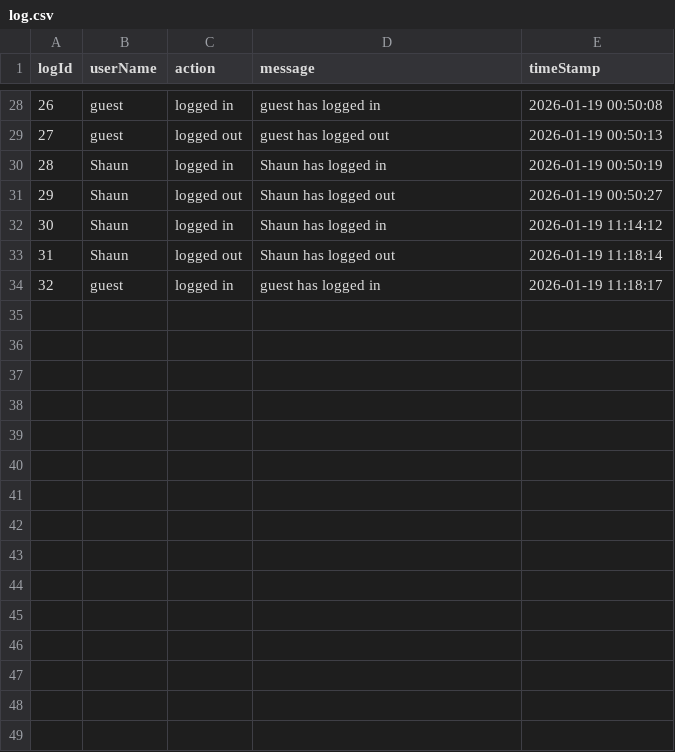
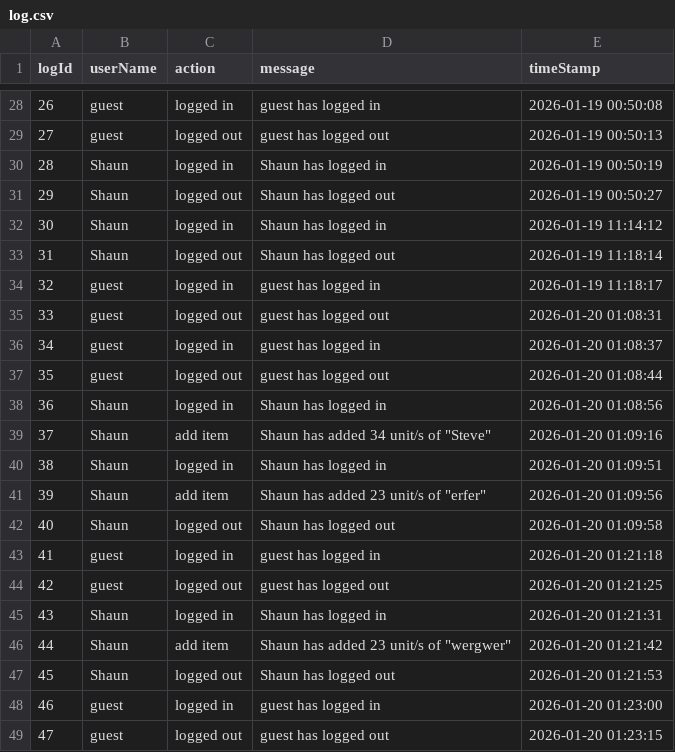
Before and after one commit to ShaunRainey/Uni-Assignment-1, a CSV file: log.csv, drawn as a sheet; only a part is shown, gaps mark what is left out.

Commit message:
Remove unit type, implement item status

```diff
--- a/log.csv
+++ b/log.csv
@@ -34 +34,16 @@ logId,userName,action,message,timeStamp
 32,guest,logged in,guest has logged in,2026-01-19 11:18:17
+33,guest,logged out,guest has logged out,2026-01-20 01:08:31
+34,guest,logged in,guest has logged in,2026-01-20 01:08:37
+35,guest,logged out,guest has logged out,2026-01-20 01:08:44
+36,Shaun,logged in,Shaun has logged in,2026-01-20 01:08:56
+37,Shaun,add item,"Shaun has added 34 unit/s of ""Steve""",2026-01-20 01:09:16
+38,Shaun,logged in,Shaun has logged in,2026-01-20 01:09:51
+39,Shaun,add item,"Shaun has added 23 unit/s of ""erfer""",2026-01-20 01:09:56
+40,Shaun,logged out,Shaun has logged out,2026-01-20 01:09:58
+41,guest,logged in,guest has logged in,2026-01-20 01:21:18
+42,guest,logged out,guest has logged out,2026-01-20 01:21:25
+43,Shaun,logged in,Shaun has logged in,2026-01-20 01:21:31
+44,Shaun,add item,"Shaun has added 23 unit/s of ""wergwer""",2026-01-20 01:21:42
+45,Shaun,logged out,Shaun has logged out,2026-01-20 01:21:53
+46,guest,logged in,guest has logged in,2026-01-20 01:23:00
+47,guest,logged out,guest has logged out,2026-01-20 01:23:15
```
Also changed, not shown: inventory.csv, 3 other files.
